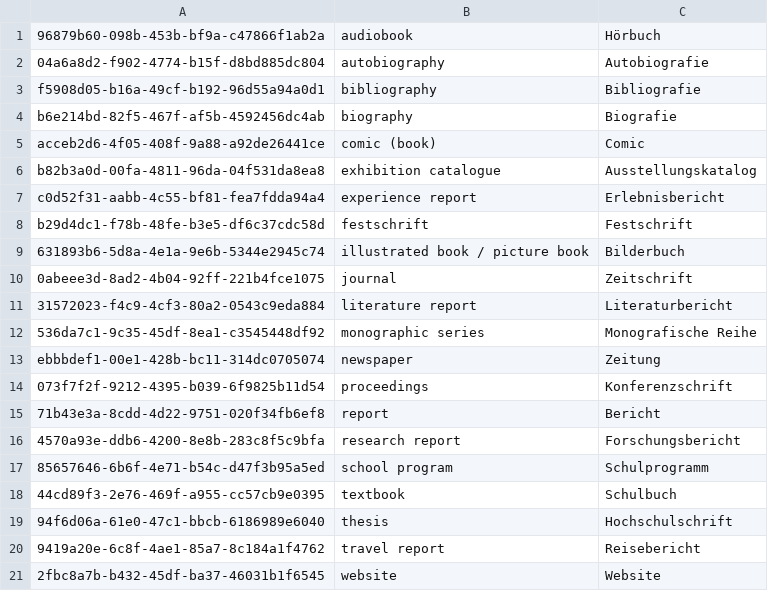
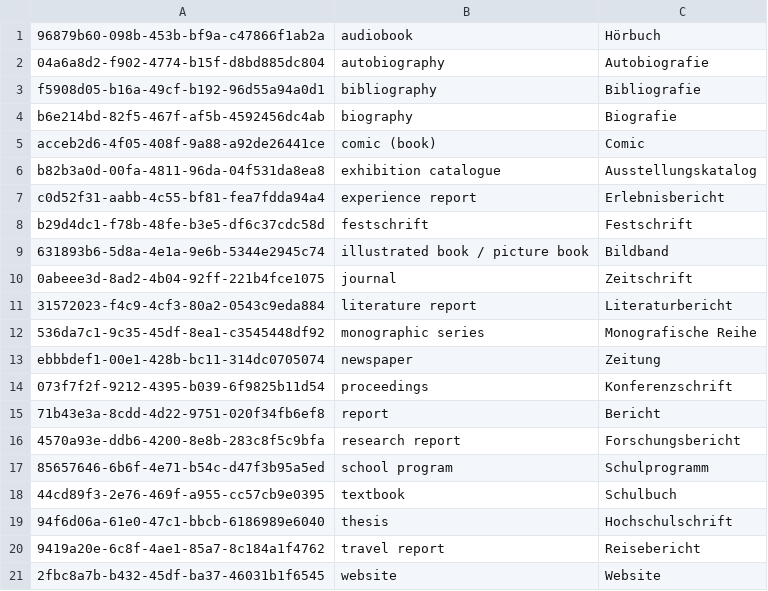
Before and after one commit to zbw/folio-inventory-translations, a TSV file: translated-files/natureOfContentTerms_translated.tsv, drawn as a sheet.

Commit message:
update translation for 631893b6-5d8a-4e1a-9e6b-5344e2945c74

```diff
--- a/translated-files/natureOfContentTerms_translated.tsv
+++ b/translated-files/natureOfContentTerms_translated.tsv
@@ -8,3 +8,3 @@ c0d52f31-aabb-4c55-bf81-fea7fdda94a4	experience report	Erlebnisbericht
 b29d4dc1-f78b-48fe-b3e5-df6c37cdc58d	festschrift	Festschrift
-631893b6-5d8a-4e1a-9e6b-5344e2945c74	illustrated book / picture book	Bilderbuch
+631893b6-5d8a-4e1a-9e6b-5344e2945c74	illustrated book / picture book	Bildband
 0abeee3d-8ad2-4b04-92ff-221b4fce1075	journal	Zeitschrift
```
